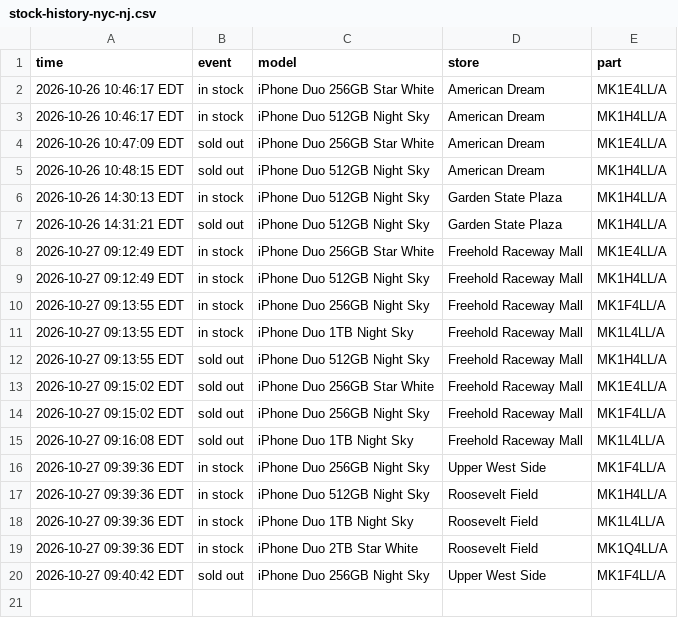
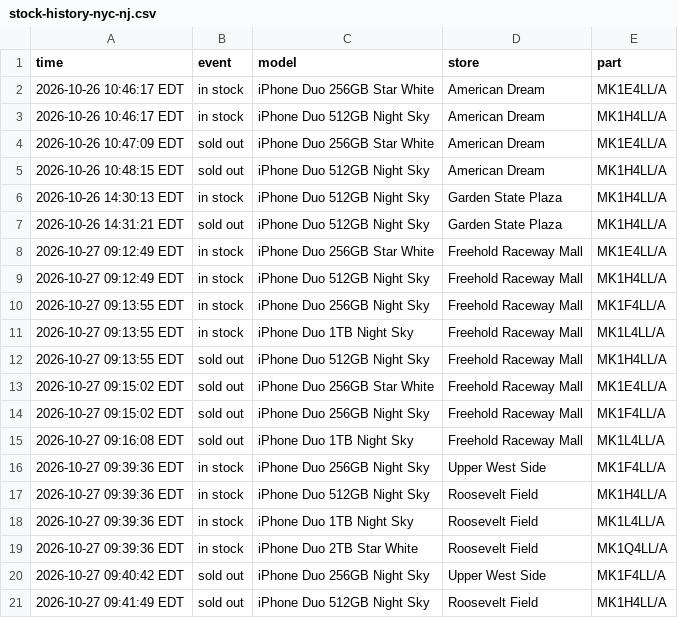
Before and after one commit to abkicks516/iphone-duo-monitor, a CSV file: stock-history-nyc-nj.csv, drawn as a sheet.

Commit message:
Stock history: 0 in, 1 out

```diff
--- a/stock-history-nyc-nj.csv
+++ b/stock-history-nyc-nj.csv
@@ -20 +20,2 @@ time,event,model,store,part
 2026-10-27 09:40:42 EDT,sold out,iPhone Duo 256GB Night Sky,Upper West Side,MK1F4LL/A
+2026-10-27 09:41:49 EDT,sold out,iPhone Duo 512GB Night Sky,Roosevelt Field,MK1H4LL/A
```
